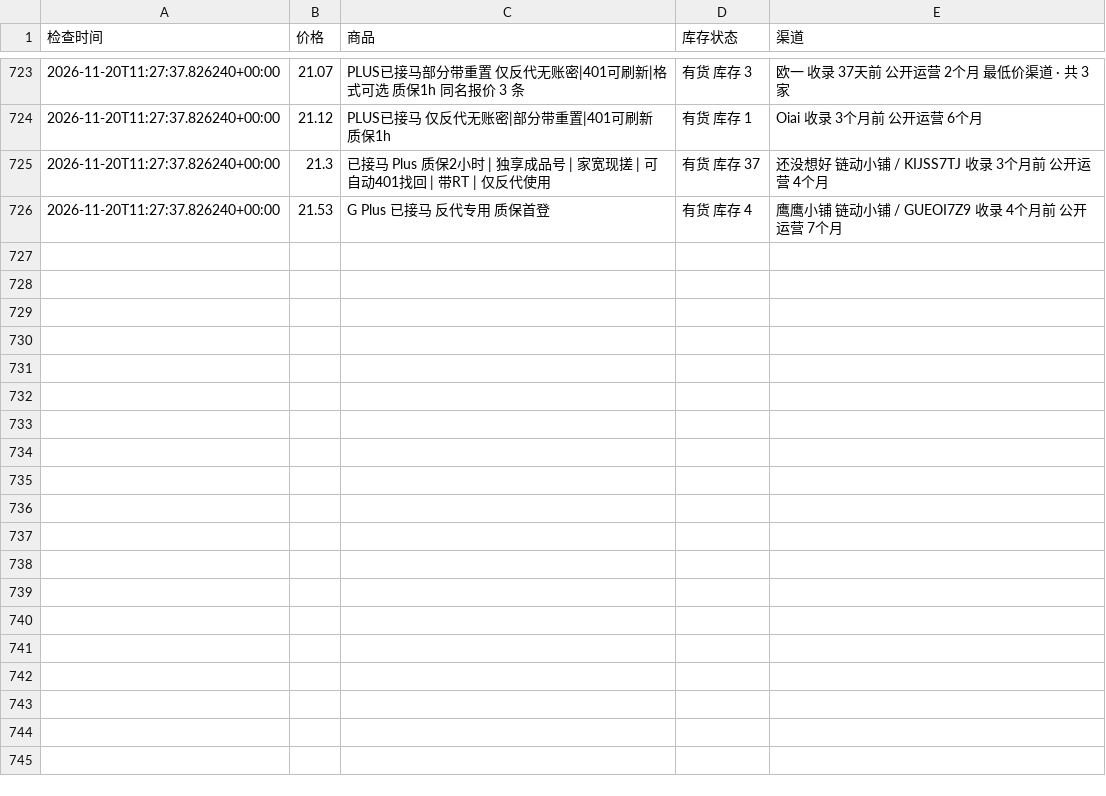
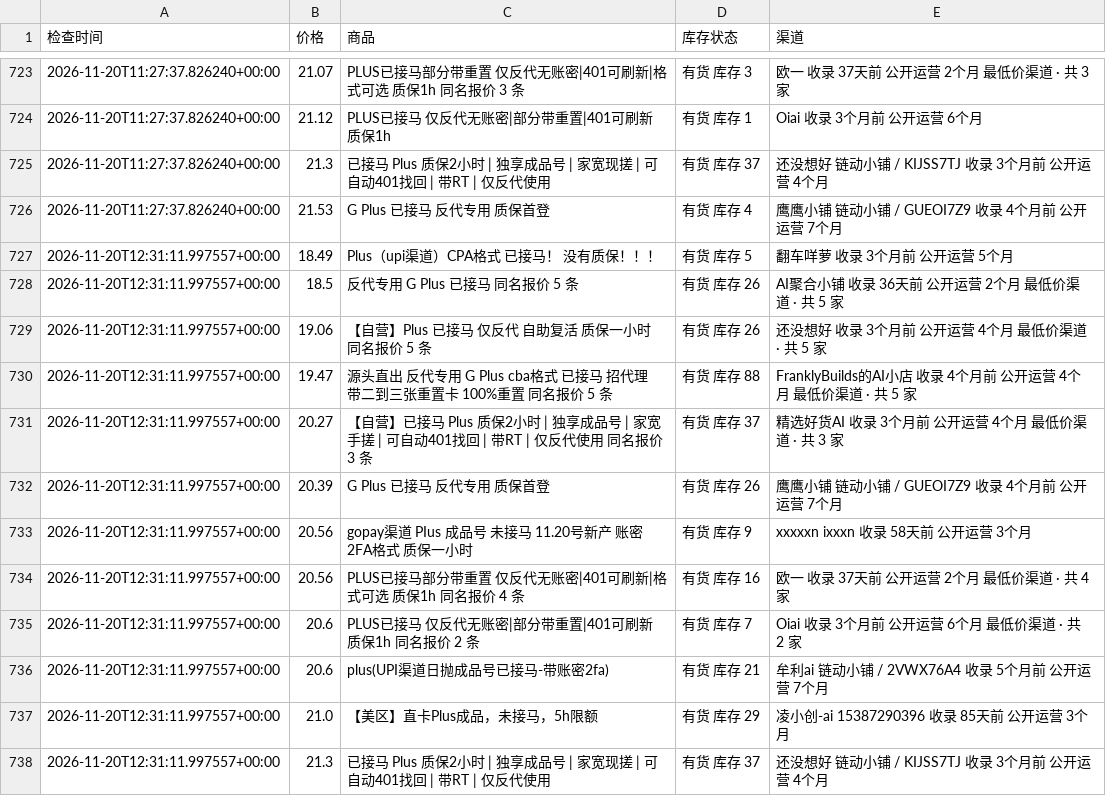
Before and after one commit to hongtaog9-rgb/priceai-monitor, a CSV file: price_history.csv, drawn as a sheet; only a part is shown, gaps mark what is left out; the diff names each change by its address in the sheet, - before the commit and + after, or states it on an @@ line.

```diff
--- a/price_history.csv
+++ b/price_history.csv
+row 727: 2026-11-20T12:31:11.997557+00:00 | 18.49 | Plus（upi渠道）CPA格式 已接马！ 没有质保！！！ | 有货 库存 5 | 翻车咩萝 收录 3个月前 公开运营 5个月
+row 728: 2026-11-20T12:31:11.997557+00:00 | 18.5 | 反代专用 G Plus 已接马 同名报价 5 条 | 有货 库存 26 | AI聚合小铺 收录 36天前 公开运营 2个月 最低价渠道 · 共 5 家
+row 729: 2026-11-20T12:31:11.997557+00:00 | 19.06 | 【自营】Plus 已接马 仅反代 自助复活 质保一小时 同名报价 5 条 | 有货 库存 26 | 还没想好 收录 3个月前 公开运营 4个月 最低价渠道 · 共 5 家
+row 730: 2026-11-20T12:31:11.997557+00:00 | 19.47 | 源头直出 反代专用 G Plus cba格式 已接马 招代理 带二到三张重置卡 100%重置 同名报价 5 条 | 有货 库存 88 | FranklyBuilds的AI小店 收录 4个月前 公开运营 4个月 最低价渠道 · 共 5 家
+row 731: 2026-11-20T12:31:11.997557+00:00 | 20.27 | 【自营】已接马 Plus 质保2小时 | 独享成品号 | 家宽手搓 | 可自动401找回 | 带RT | 仅反代使用 同名报价 3 条 | 有货 库存 37 | 精选好货AI 收录 3个月前 公开运营 4个月 最低价渠道 · 共 3 家
+row 732: 2026-11-20T12:31:11.997557+00:00 | 20.39 | G Plus 已接马 反代专用 质保首登 | 有货 库存 26 | 鹰鹰小铺 链动小铺 / GUEOI7Z9 收录 4个月前 公开运营 7个月
+row 733: 2026-11-20T12:31:11.997557+00:00 | 20.56 | gopay渠道 PIus 成品号 未接马 11.20号新产 账密2FA格式 质保一小时 | 有货 库存 9 | xxxxxn ixxxn 收录 58天前 公开运营 3个月
+row 734: 2026-11-20T12:31:11.997557+00:00 | 20.56 | PLUS已接马部分带重置 仅反代无账密|401可刷新|格式可选 质保1h 同名报价 4 条 | 有货 库存 16 | 欧一 收录 37天前 公开运营 2个月 最低价渠道 · 共 4 家
+row 735: 2026-11-20T12:31:11.997557+00:00 | 20.6 | PLUS已接马 仅反代无账密|部分带重置|401可刷新 质保1h 同名报价 2 条 | 有货 库存 7 | Oiai 收录 3个月前 公开运营 6个月 最低价渠道 · 共 2 家
+row 736: 2026-11-20T12:31:11.997557+00:00 | 20.6 | plus(UPI渠道日抛成品号已接马-带账密2fa) | 有货 库存 21 | 牟利ai 链动小铺 / 2VWX76A4 收录 5个月前 公开运营 7个月
+row 737: 2026-11-20T12:31:11.997557+00:00 | 21.0 | 【美区】直卡Plus成品，未接马，5h限额 | 有货 库存 29 | 凌小创-ai 15387290396 收录 85天前 公开运营 3个月
+row 738: 2026-11-20T12:31:11.997557+00:00 | 21.3 | 已接马 Plus 质保2小时 | 独享成品号 | 家宽现搓 | 可自动401找回 | 带RT | 仅反代使用 | 有货 库存 37 | 还没想好 链动小铺 / KIJSS7TJ 收录 3个月前 公开运营 4个月
```
Also changed, not shown: 1 other file.
